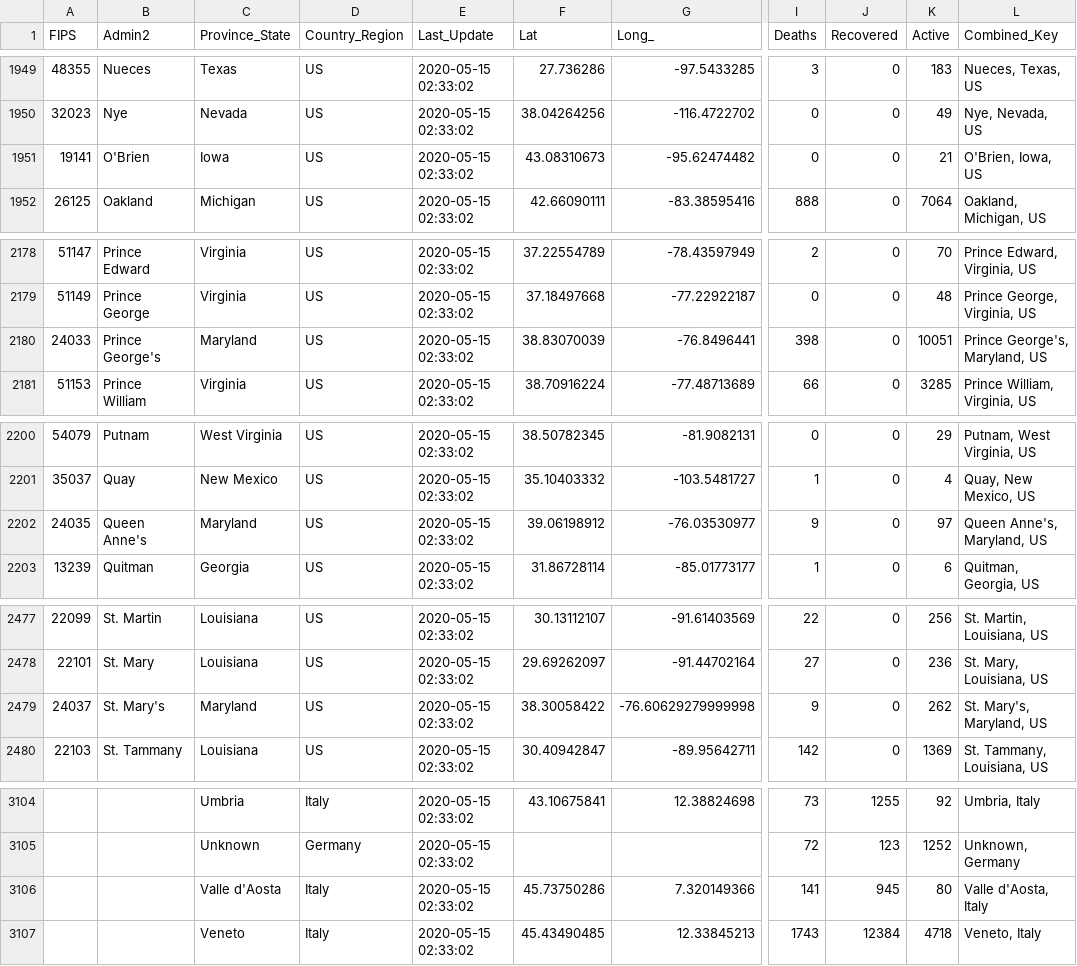
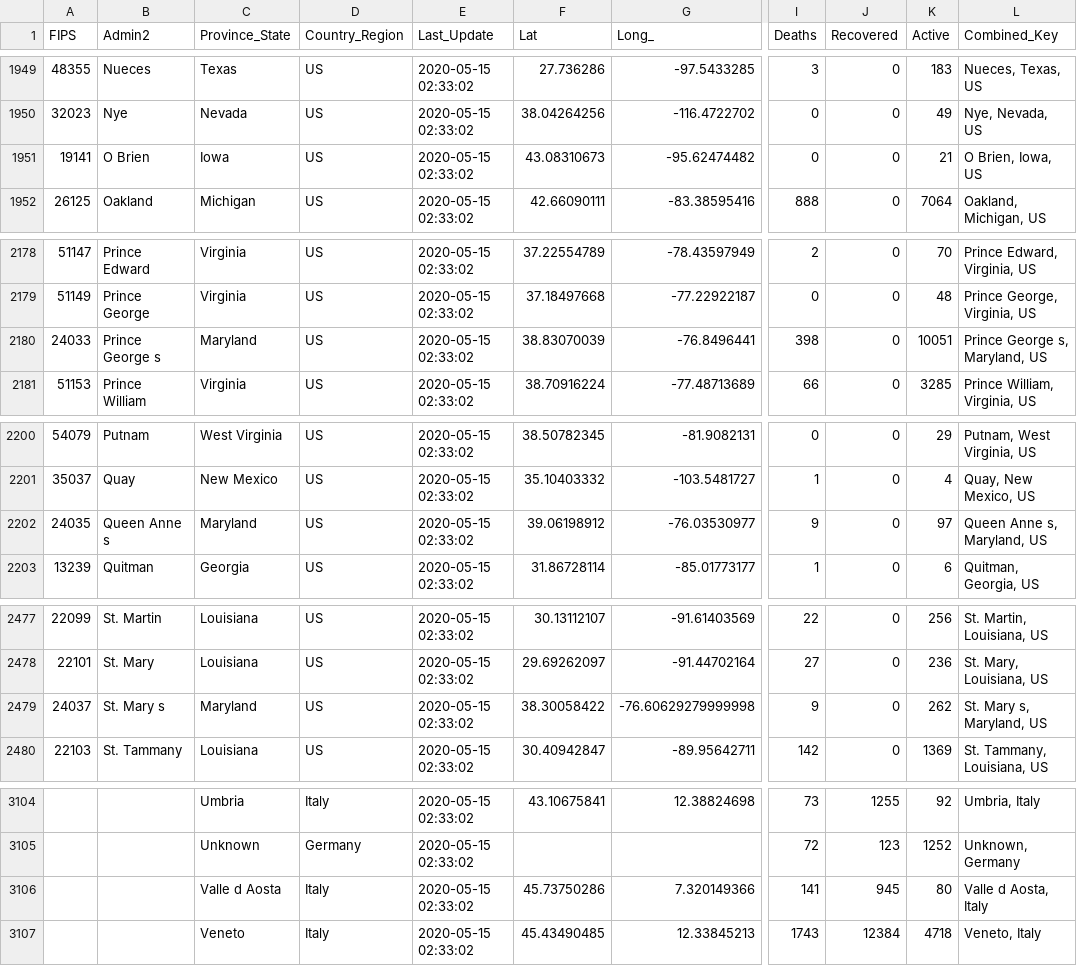
Before and after one commit to echapon/COVID-19, a CSV file: csse_covid_19_data/csse_covid_19_daily_reports/05-14-2020.csv, drawn as a sheet; only a part is shown, gaps mark what is left out; the diff covers the shown part only; the diff names each change by its address in the sheet, - before the commit and + after, or states it on an @@ line.

```diff
--- a/csse_covid_19_data/csse_covid_19_daily_reports/05-14-2020.csv
+++ b/csse_covid_19_data/csse_covid_19_daily_reports/05-14-2020.csv
-B1951 (Admin2): O'Brien
+B1951 (Admin2): O Brien
-L1951 (Combined_Key): O'Brien, Iowa, US
+L1951 (Combined_Key): O Brien, Iowa, US
-B2180 (Admin2): Prince George's
+B2180 (Admin2): Prince George s
-L2180 (Combined_Key): Prince George's, Maryland, US
+L2180 (Combined_Key): Prince George s, Maryland, US
-B2202 (Admin2): Queen Anne's
+B2202 (Admin2): Queen Anne s
-L2202 (Combined_Key): Queen Anne's, Maryland, US
+L2202 (Combined_Key): Queen Anne s, Maryland, US
-B2479 (Admin2): St. Mary's
+B2479 (Admin2): St. Mary s
-L2479 (Combined_Key): St. Mary's, Maryland, US
+L2479 (Combined_Key): St. Mary s, Maryland, US
-C3106 (Province_State): Valle d'Aosta
+C3106 (Province_State): Valle d Aosta
-L3106 (Combined_Key): Valle d'Aosta, Italy
+L3106 (Combined_Key): Valle d Aosta, Italy
```
Also changed, not shown: 2 edited cells elsewhere in this file, 4 other files.
